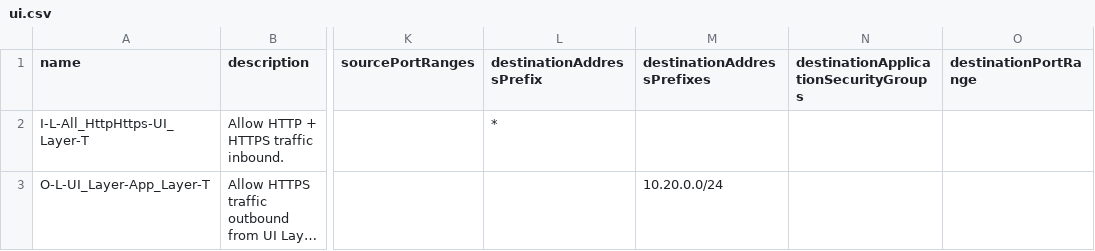
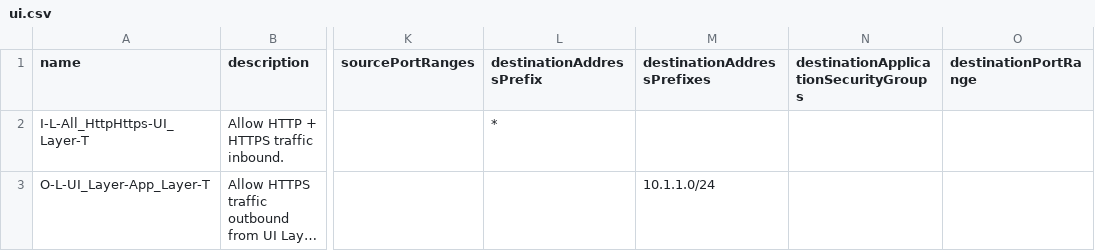
Before and after one commit to matthew-dupre/azure-arm-nsg-via-csv, a CSV file: nsg/csv/ui.csv, drawn as a sheet; only a part is shown, gaps mark what is left out; long unchanged cells end in …; the diff names each change by its address in the sheet, - before the commit and + after, or states it on an @@ line.

```diff
--- a/nsg/csv/ui.csv
+++ b/nsg/csv/ui.csv
-M3 (destinationAddressPrefixes): 10.20.0.0/24
+M3 (destinationAddressPrefixes): 10.1.1.0/24
```
Also changed, not shown: nsg/csv/template.csv, 5 other files.
